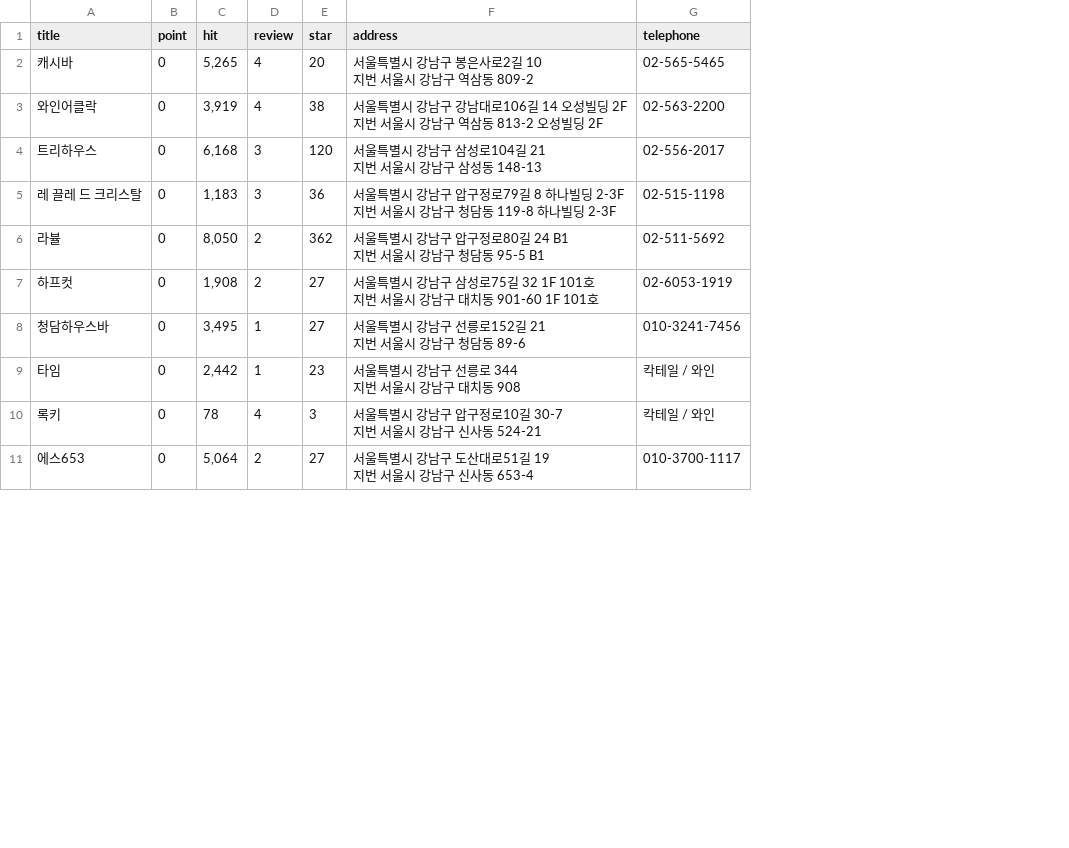
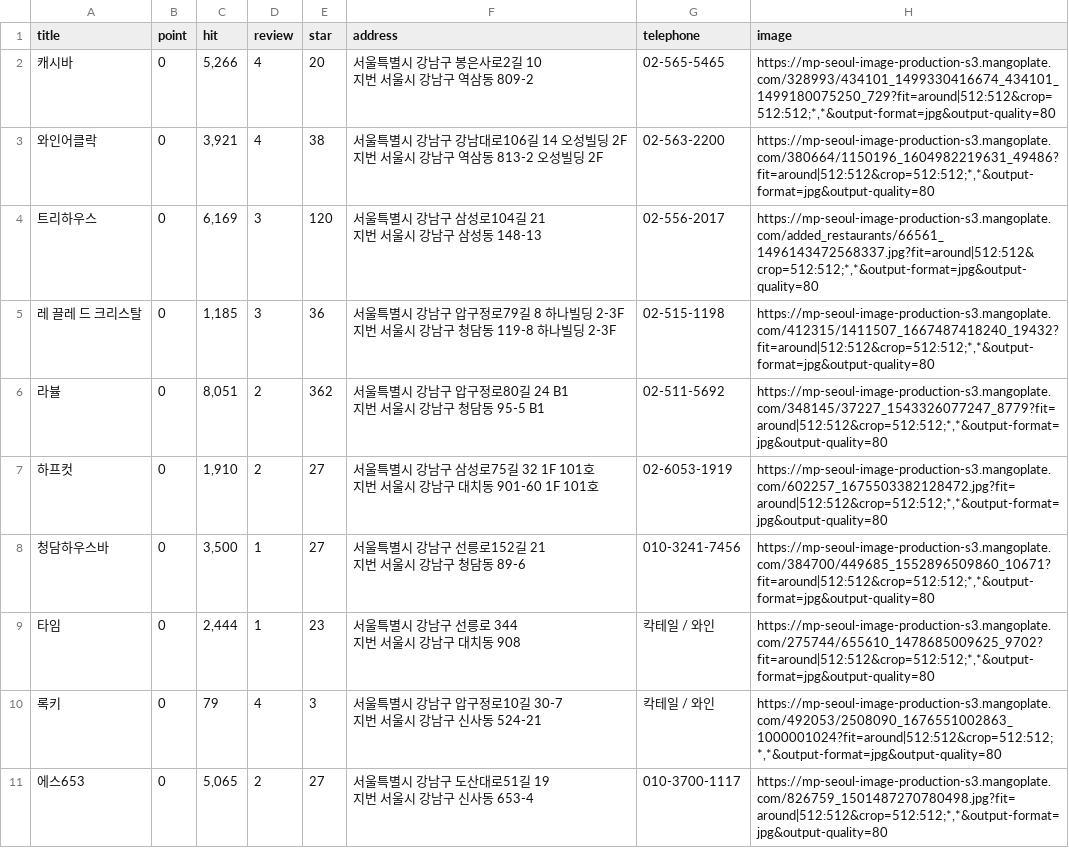
Before and after one commit to Son-Sumin/Jupyter, a CSV file: scraping/data_project/Gangnam_Cocktail9.csv, drawn as a sheet; only a part is shown; the diff covers the shown part only; the diff names each change by its address in the sheet, - before the commit and + after, or states it on an @@ line.

```diff
--- a/scraping/data_project/Gangnam_Cocktail9.csv
+++ b/scraping/data_project/Gangnam_Cocktail9.csv
+column H (image), rows 2-11: https://mp-seoul-image-production-s3.mangoplate.com/328993/434101_1499330416674_434101_1499180075250_729?fit=around|512:512&crop=512:512;*,*&output-format=jpg&output-quality=80 | https://mp-seoul-image-production-s3.mangoplate.com/380664/1150196_1604982219631_49486?fit=around|512:512&crop=512:512;*,*&output-format=jpg&output-quality=80 | https://mp-seoul-image-production-s3.mangoplate.com/added_restaurants/66561_1496143472568337.jpg?fit=around|512:512&crop=512:512;*,*&output-format=jpg&output-quality=80 | https://mp-seoul-image-production-s3.mangoplate.com/412315/1411507_1667487418240_19432?fit=around|512:512&crop=512:512;*,*&output-format=jpg&output-quality=80 | https://mp-seoul-image-production-s3.mangoplate.com/348145/37227_1543326077247_8779?fit=around|512:512&crop=512:512;*,*&output-format=jpg&output-quality=80 | https://mp-seoul-image-production-s3.mangoplate.com/602257_1675503382128472.jpg?fit=around|512:512&crop=512:512;*,*&output-format=jpg&output-quality=80 | https://mp-seoul-image-production-s3.mangoplate.com/384700/449685_1552896509860_10671?fit=around|512:512&crop=512:512;*,*&output-format=jpg&output-quality=80 | https://mp-seoul-image-production-s3.mangoplate.com/275744/655610_1478685009625_9702?fit=around|512:512&crop=512:512;*,*&output-format=jpg&output-quality=80 | https://mp-seoul-image-production-s3.mangoplate.com/492053/2508090_1676551002863_1000001024?fit=around|512:512&crop=512:512;*,*&output-format=jpg&output-quality=80 | https://mp-seoul-image-production-s3.mangoplate.com/826759_1501487270780498.jpg?fit=around|512:512&crop=512:512;*,*&output-format=jpg&output-quality=80
-C2 (hit): 5,265
+C2 (hit): 5,266
-C3 (hit): 3,919
+C3 (hit): 3,921
-C4 (hit): 6,168
+C4 (hit): 6,169
-C5 (hit): 1,183
+C5 (hit): 1,185
-C6 (hit): 8,050
+C6 (hit): 8,051
-C7 (hit): 1,908
+C7 (hit): 1,910
-C8 (hit): 3,495
+C8 (hit): 3,500
-C9 (hit): 2,442
+C9 (hit): 2,444
-C10 (hit): 78
+C10 (hit): 79
-C11 (hit): 5,064
+C11 (hit): 5,065
```
Also changed, not shown: 10 edited cells elsewhere in this file, scraping/data_project/Gangnam_Cocktail2.csv, scraping/data_project/Gangnam_Cocktail3.csv, 10 other files.
